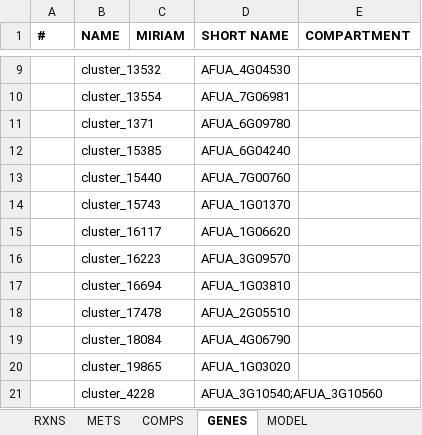
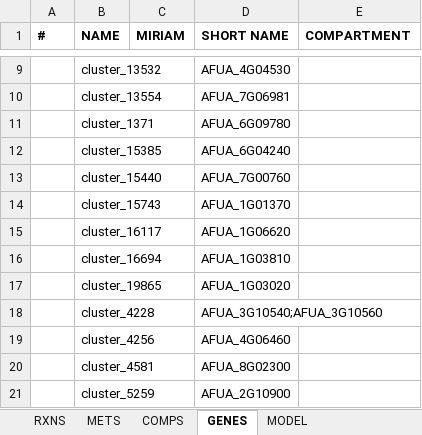
Before and after one commit to SysBioChalmers/panAsp-GEM, an Excel workbook: data/intermediate/Afu_reduced.xlsx, sheet GENES, drawn as a sheet; only a part is shown, gaps mark what is left out; the shorter side is filled out with more unchanged rows; values as stored, in another font and other column widths than the file's, no borders; the diff names each change by its address in the sheet, - before the commit and + after, or states it on an @@ line.

```diff
--- a/data/intermediate/Afu_reduced.xlsx (sheet GENES)
+++ b/data/intermediate/Afu_reduced.xlsx (sheet GENES)
-row 16:  | cluster_16223 |  | AFUA_3G09570
-row 18:  | cluster_17478 |  | AFUA_2G05510
-row 19:  | cluster_18084 |  | AFUA_4G06790
```
Also changed, not shown: sheet METS, sheet RXNS, data/intermediate/Aor_draft_comp.xlsx, model/panAsp_v2.xlsx, 25 other files.
